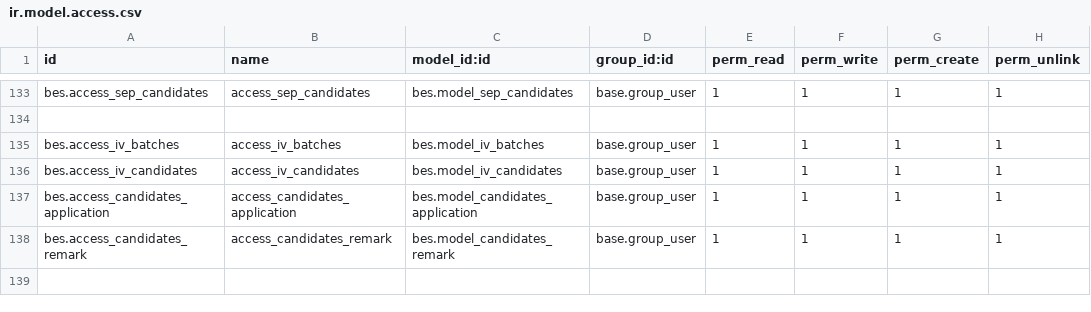
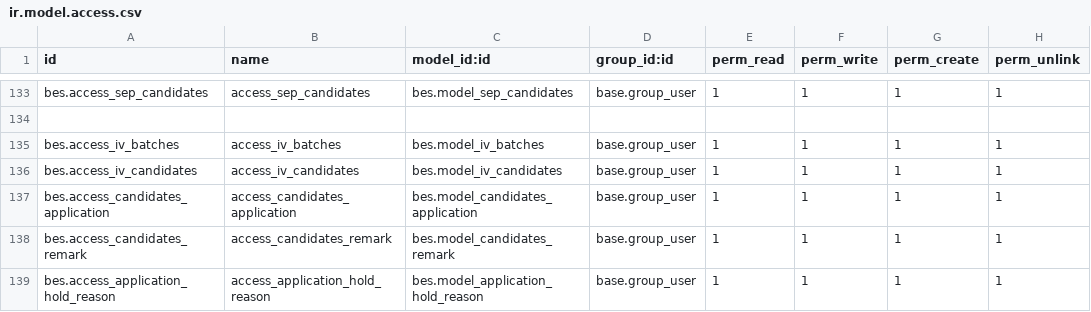
Before and after one commit to saif-esehat/bes, a CSV file: security/ir.model.access.csv, drawn as a sheet; only a part is shown, gaps mark what is left out; the diff names each change by its address in the sheet, - before the commit and + after, or states it on an @@ line.

```diff
--- a/security/ir.model.access.csv
+++ b/security/ir.model.access.csv
+row 139: bes.access_application_hold_reason | access_application_hold_reason | bes.model_application_hold_reason | base.group_user | 1 | 1 | 1 | 1
```
Also changed, not shown: 4 other files.
